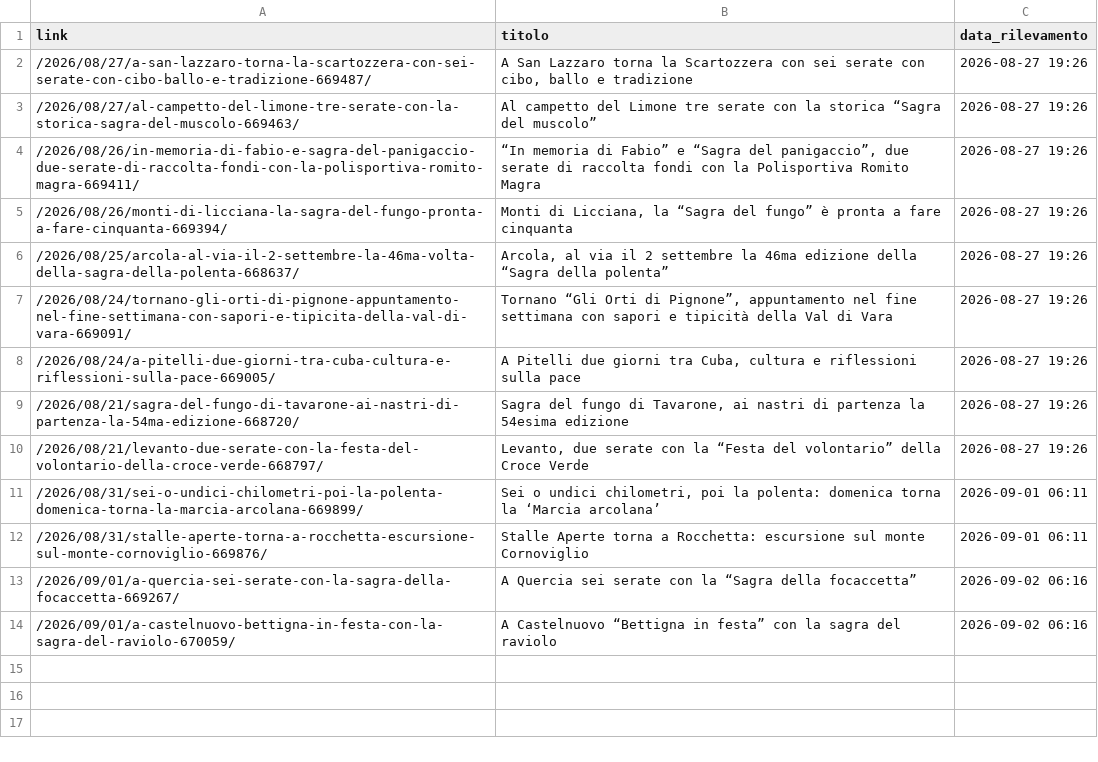
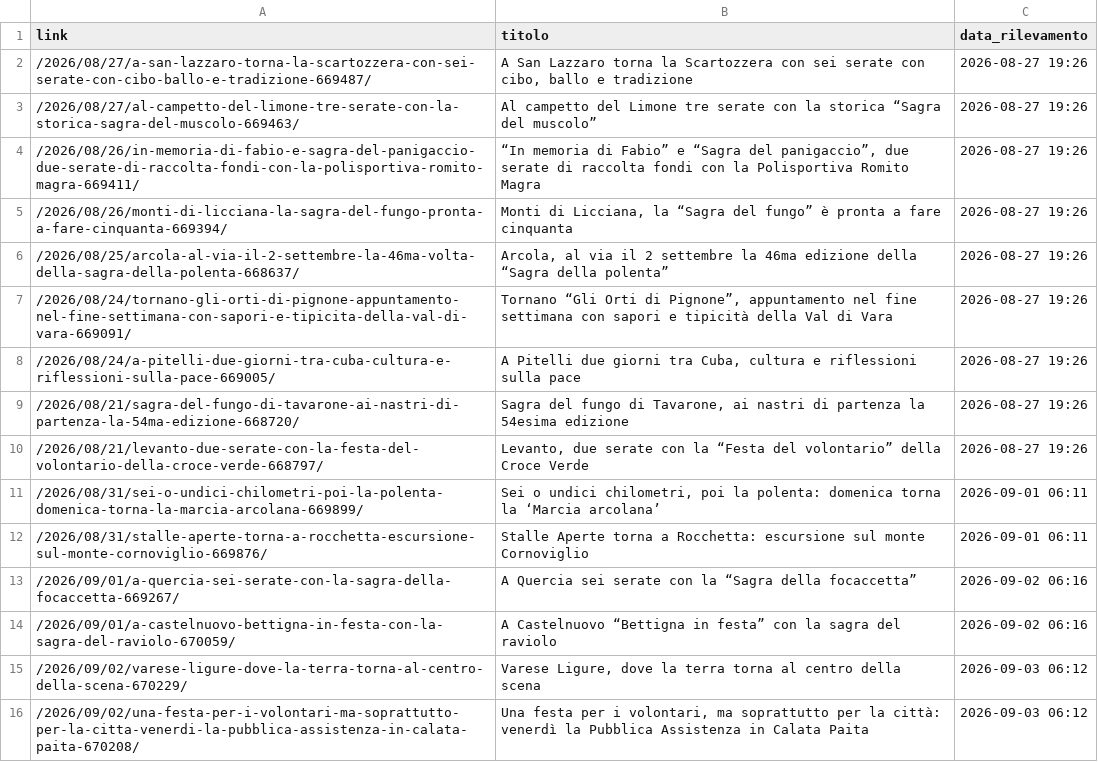
Before and after one commit to fraser1979-del/spezia_events_scraper, a CSV file: eventi_registrati.csv, drawn as a sheet.

```diff
--- a/eventi_registrati.csv
+++ b/eventi_registrati.csv
@@ -14 +14,3 @@ link,titolo,data_rilevamento
 /2026/09/01/a-castelnuovo-bettigna-in-festa-con-la-sagra-del-raviolo-670059/,A Castelnuovo “Bettigna in festa” con la sagra del raviolo,2026-09-02 06:16
+/2026/09/02/varese-ligure-dove-la-terra-torna-al-centro-della-scena-670229/,"Varese Ligure, dove la terra torna al centro della scena",2026-09-03 06:12
+/2026/09/02/una-festa-per-i-volontari-ma-soprattutto-per-la-citta-venerdi-la-pubblica-assistenza-in-calata-paita-670208/,"Una festa per i volontari, ma soprattutto per la città: venerdì la Pubblica Assistenza in Calata Paita",2026-09-03 06:12
```
